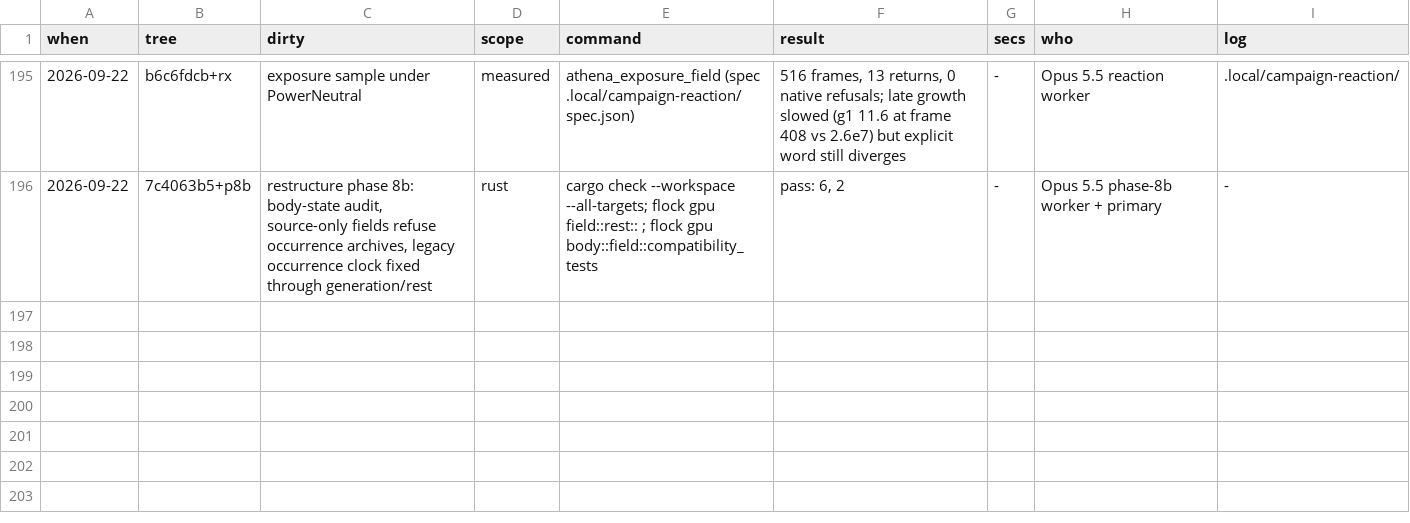
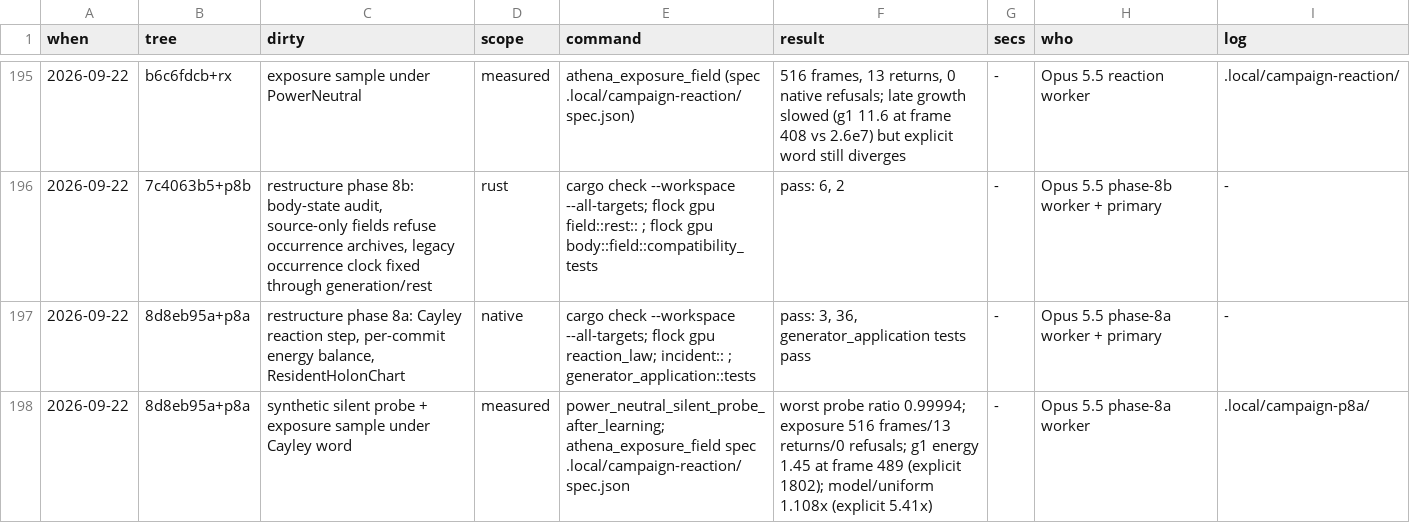
Before and after one commit to brandonrdug/holonics, a TSV file: docs/VERIFICATION_RECEIPTS.tsv, drawn as a sheet; only a part is shown, gaps mark what is left out; the diff names each change by its address in the sheet, - before the commit and + after, or states it on an @@ line.

```diff
--- a/docs/VERIFICATION_RECEIPTS.tsv
+++ b/docs/VERIFICATION_RECEIPTS.tsv
+row 197: 2026-09-22 | 8d8eb95a+p8a | restructure phase 8a: Cayley reaction step, per-commit energy balance, ResidentHolonChart | native | cargo check --workspace --all-targets; flock gpu reaction_law; incident:: ; generator_application::tests | pass: 3, 36, generator_application tests pass | - | Opus 5.5 phase-8a worker + primary | -
+row 198: 2026-09-22 | 8d8eb95a+p8a | synthetic silent probe + exposure sample under Cayley word | measured | power_neutral_silent_probe_after_learning; athena_exposure_field spec .local/campaign-reaction/spec.json | worst probe ratio 0.99994; exposure 516 frames/13 returns/0 refusals; g1 energy 1.45 at frame 489 (explicit 1802); model/uniform 1.108x (explicit 5.41x) | - | Opus 5.5 phase-8a worker | .local/campaign-p8a/
```
Also changed, not shown: 17 other files.
